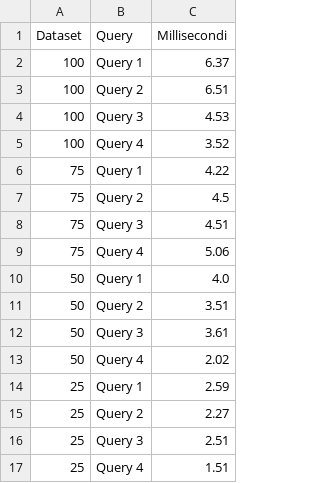
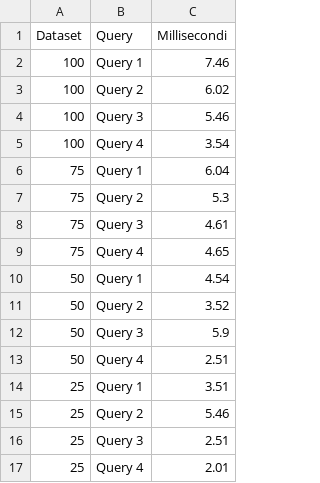
Before and after one commit to lukadev0/Database-Project, a CSV file: Neo4j/tempi_di_risposta_prima_esecuzione.csv, drawn as a sheet.

```diff
--- a/Neo4j/tempi_di_risposta_prima_esecuzione.csv
+++ b/Neo4j/tempi_di_risposta_prima_esecuzione.csv
@@ -1,17 +1,17 @@
 Dataset,Query,Millisecondi
-100,Query 1,6.37
-100,Query 2,6.51
-100,Query 3,4.53
-100,Query 4,3.52
-75,Query 1,4.22
-75,Query 2,4.5
-75,Query 3,4.51
-75,Query 4,5.06
-50,Query 1,4.0
-50,Query 2,3.51
-50,Query 3,3.61
-50,Query 4,2.02
-25,Query 1,2.59
-25,Query 2,2.27
+100,Query 1,7.46
+100,Query 2,6.02
+100,Query 3,5.46
+100,Query 4,3.54
+75,Query 1,6.04
+75,Query 2,5.3
+75,Query 3,4.61
+75,Query 4,4.65
+50,Query 1,4.54
+50,Query 2,3.52
+50,Query 3,5.9
+50,Query 4,2.51
+25,Query 1,3.51
+25,Query 2,5.46
 25,Query 3,2.51
-25,Query 4,1.51
+25,Query 4,2.01
```
Also changed, not shown: Neo4j/tempi_di_risposta_media_30.csv, Progetto Database 2/tempi_di_risposta_media_30_MDB.csv, 5 other files.
